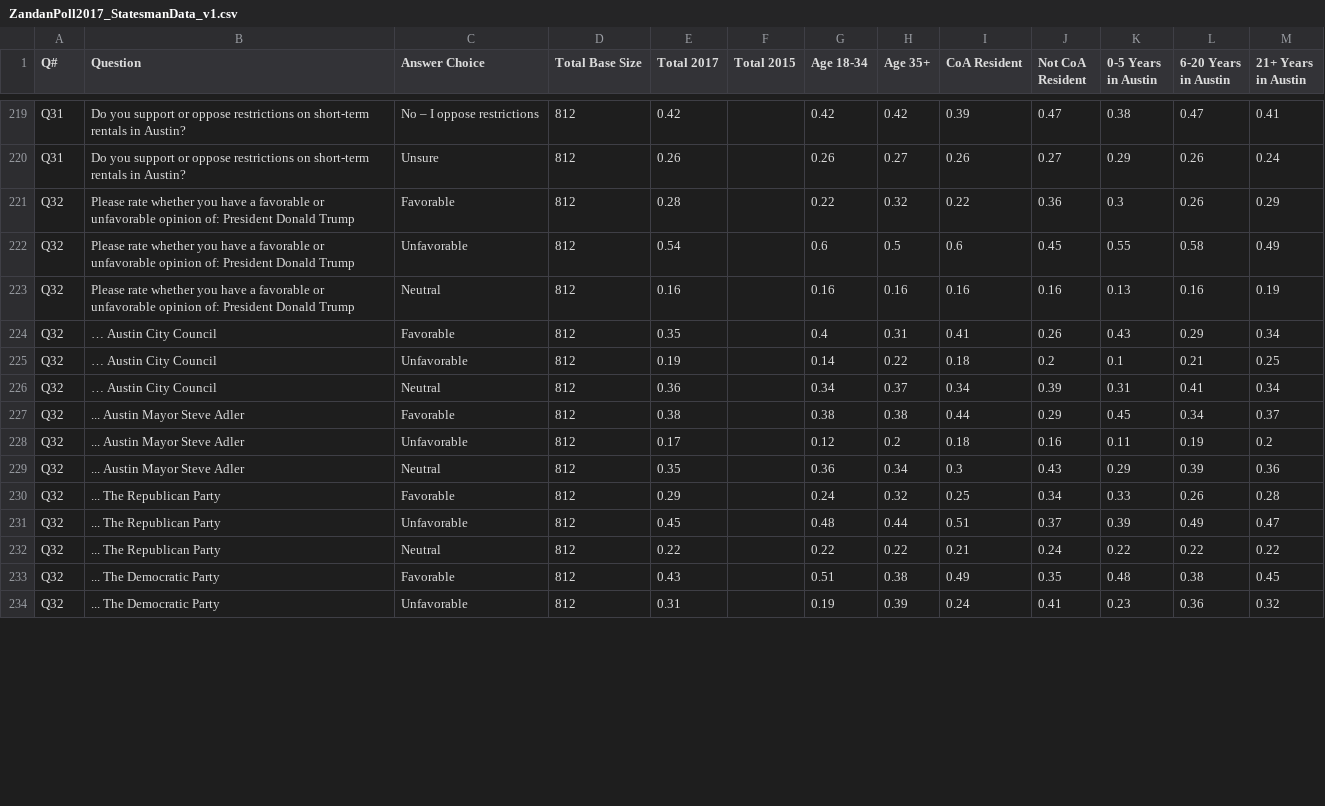
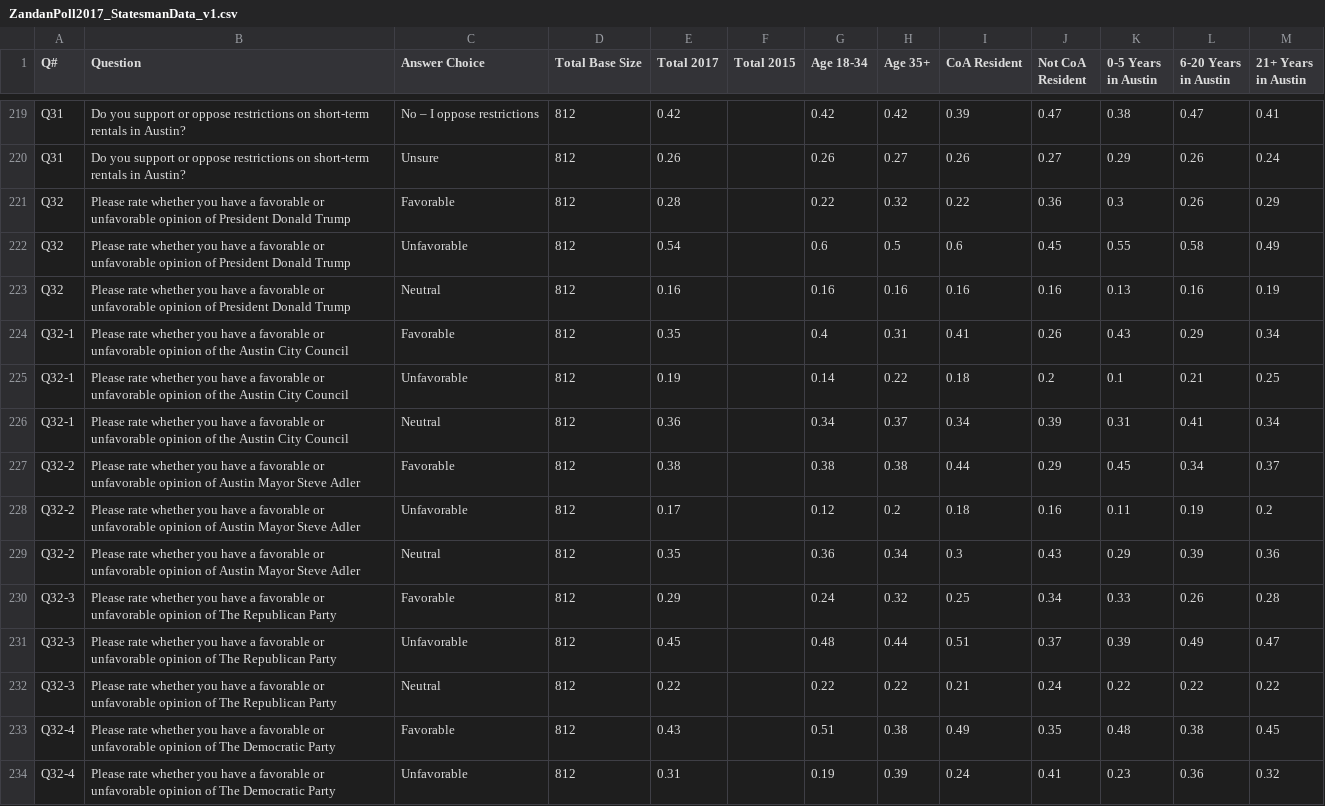
Before and after one commit to statesman/zandan-poll, a CSV file: src/data/ZandanPoll2017_StatesmanData_v1.csv, drawn as a sheet; only a part is shown, gaps mark what is left out; the diff covers the shown part only.

Commit message:
Fix question numbers for multi-part questions
Fixes #5

```diff
--- a/src/data/ZandanPoll2017_StatesmanData_v1.csv
+++ b/src/data/ZandanPoll2017_StatesmanData_v1.csv
@@ -222,15 +222,15 @@ Q31,Do you support or oppose restrictions on short-term rentals in Austin?,No
 Q31,Do you support or oppose restrictions on short-term rentals in Austin?,Unsure,812,0.26,,0.26,0.27,0.26,0.27,0.29,0.26,0.24
-Q32,Please rate whether you have a favorable or unfavorable opinion of: President Donald Trump,Favorable,812,0.28,,0.22,0.32,0.22,0.36,0.3,0.26,0.29
-Q32,Please rate whether you have a favorable or unfavorable opinion of: President Donald Trump,Unfavorable,812,0.54,,0.6,0.5,0.6,0.45,0.55,0.58,0.49
-Q32,Please rate whether you have a favorable or unfavorable opinion of: President Donald Trump,Neutral,812,0.16,,0.16,0.16,0.16,0.16,0.13,0.16,0.19
-Q32,… Austin City Council,Favorable,812,0.35,,0.4,0.31,0.41,0.26,0.43,0.29,0.34
-Q32,… Austin City Council,Unfavorable,812,0.19,,0.14,0.22,0.18,0.2,0.1,0.21,0.25
-Q32,… Austin City Council,Neutral,812,0.36,,0.34,0.37,0.34,0.39,0.31,0.41,0.34
-Q32,... Austin Mayor Steve Adler,Favorable,812,0.38,,0.38,0.38,0.44,0.29,0.45,0.34,0.37
-Q32,... Austin Mayor Steve Adler,Unfavorable,812,0.17,,0.12,0.2,0.18,0.16,0.11,0.19,0.2
-Q32,... Austin Mayor Steve Adler,Neutral,812,0.35,,0.36,0.34,0.3,0.43,0.29,0.39,0.36
-Q32,... The Republican Party,Favorable,812,0.29,,0.24,0.32,0.25,0.34,0.33,0.26,0.28
-Q32,... The Republican Party,Unfavorable,812,0.45,,0.48,0.44,0.51,0.37,0.39,0.49,0.47
-Q32,... The Republican Party,Neutral,812,0.22,,0.22,0.22,0.21,0.24,0.22,0.22,0.22
-Q32,... The Democratic Party,Favorable,812,0.43,,0.51,0.38,0.49,0.35,0.48,0.38,0.45
-Q32,... The Democratic Party,Unfavorable,812,0.31,,0.19,0.39,0.24,0.41,0.23,0.36,0.32
+Q32,Please rate whether you have a favorable or unfavorable opinion of President Donald Trump,Favorable,812,0.28,,0.22,0.32,0.22,0.36,0.3,0.26,0.29
+Q32,Please rate whether you have a favorable or unfavorable opinion of President Donald Trump,Unfavorable,812,0.54,,0.6,0.5,0.6,0.45,0.55,0.58,0.49
+Q32,Please rate whether you have a favorable or unfavorable opinion of President Donald Trump,Neutral,812,0.16,,0.16,0.16,0.16,0.16,0.13,0.16,0.19
+Q32-1,Please rate whether you have a favorable or unfavorable opinion of the Austin City Council,Favorable,812,0.35,,0.4,0.31,0.41,0.26,0.43,0.29,0.34
+Q32-1,Please rate whether you have a favorable or unfavorable opinion of the Austin City Council,Unfavorable,812,0.19,,0.14,0.22,0.18,0.2,0.1,0.21,0.25
+Q32-1,Please rate whether you have a favorable or unfavorable opinion of the Austin City Council,Neutral,812,0.36,,0.34,0.37,0.34,0.39,0.31,0.41,0.34
+Q32-2,Please rate whether you have a favorable or unfavorable opinion of Austin Mayor Steve Adler,Favorable,812,0.38,,0.38,0.38,0.44,0.29,0.45,0.34,0.37
+Q32-2,Please rate whether you have a favorable or unfavorable opinion of Austin Mayor Steve Adler,Unfavorable,812,0.17,,0.12,0.2,0.18,0.16,0.11,0.19,0.2
+Q32-2,Please rate whether you have a favorable or unfavorable opinion of Austin Mayor Steve Adler,Neutral,812,0.35,,0.36,0.34,0.3,0.43,0.29,0.39,0.36
+Q32-3,Please rate whether you have a favorable or unfavorable opinion of The Republican Party,Favorable,812,0.29,,0.24,0.32,0.25,0.34,0.33,0.26,0.28
+Q32-3,Please rate whether you have a favorable or unfavorable opinion of The Republican Party,Unfavorable,812,0.45,,0.48,0.44,0.51,0.37,0.39,0.49,0.47
+Q32-3,Please rate whether you have a favorable or unfavorable opinion of The Republican Party,Neutral,812,0.22,,0.22,0.22,0.21,0.24,0.22,0.22,0.22
+Q32-4,Please rate whether you have a favorable or unfavorable opinion of The Democratic Party,Favorable,812,0.43,,0.51,0.38,0.49,0.35,0.48,0.38,0.45
+Q32-4,Please rate whether you have a favorable or unfavorable opinion of The Democratic Party,Unfavorable,812,0.31,,0.19,0.39,0.24,0.41,0.23,0.36,0.32
```
Also changed, not shown: 106 edited cells elsewhere in this file, 1 other file.
